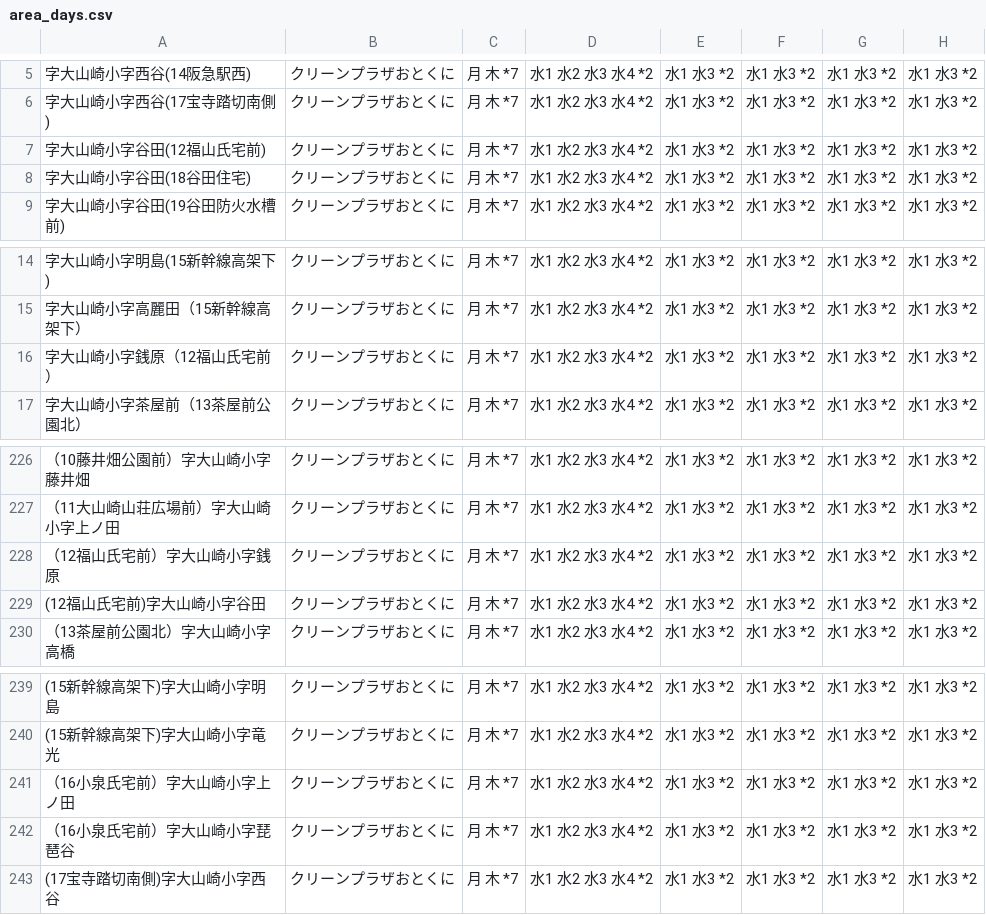
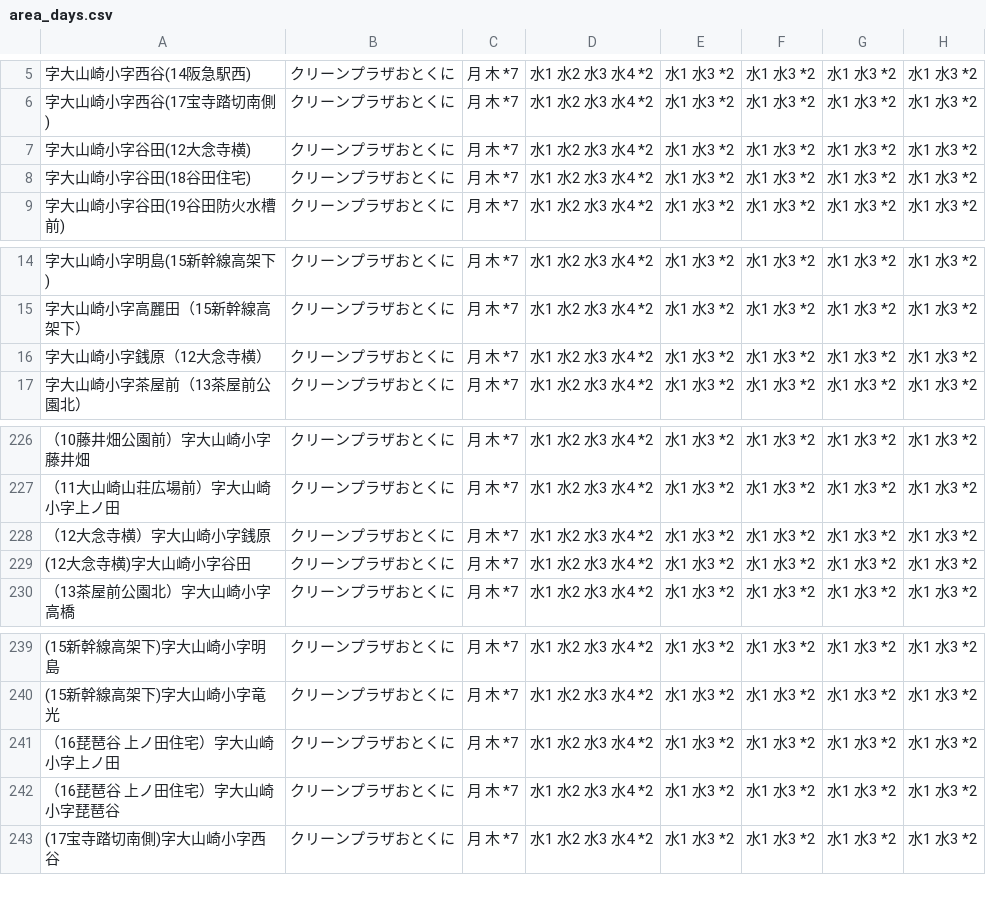
Before and after one commit to oyamazaki-kankyo/5374, a CSV file: data/area_days.csv, drawn as a sheet; only a part is shown, gaps mark what is left out; the diff covers the shown part only; the diff names each change by its address in the sheet, - before the commit and + after, or states it on an @@ line.

```diff
--- a/data/area_days.csv
+++ b/data/area_days.csv
-A7: 字大山崎小字谷田(12福山氏宅前)
+A7: 字大山崎小字谷田(12大念寺横)
-A16: 字大山崎小字銭原（12福山氏宅前）
+A16: 字大山崎小字銭原（12大念寺横）
-A228: （12福山氏宅前）字大山崎小字銭原
+A228: （12大念寺横）字大山崎小字銭原
-A229: (12福山氏宅前)字大山崎小字谷田
+A229: (12大念寺横)字大山崎小字谷田
-A241: （16小泉氏宅前）字大山崎小字上ノ田
+A241: （16琵琶谷 上ノ田住宅）字大山崎小字上ノ田
-A242: （16小泉氏宅前）字大山崎小字琵琶谷
+A242: （16琵琶谷 上ノ田住宅）字大山崎小字琵琶谷
```
Also changed, not shown: 12 edited cells elsewhere in this file.
